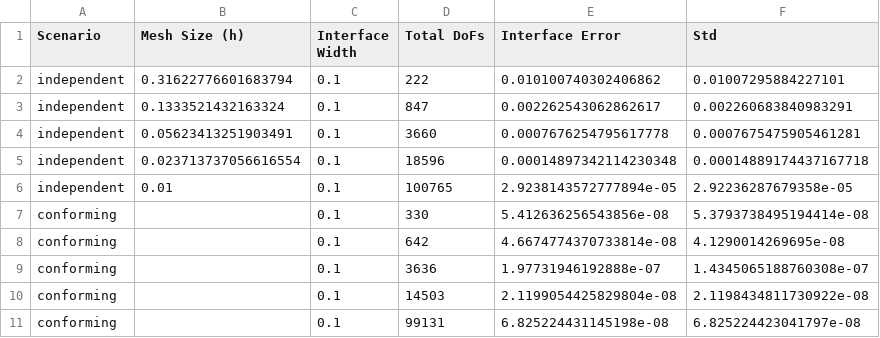
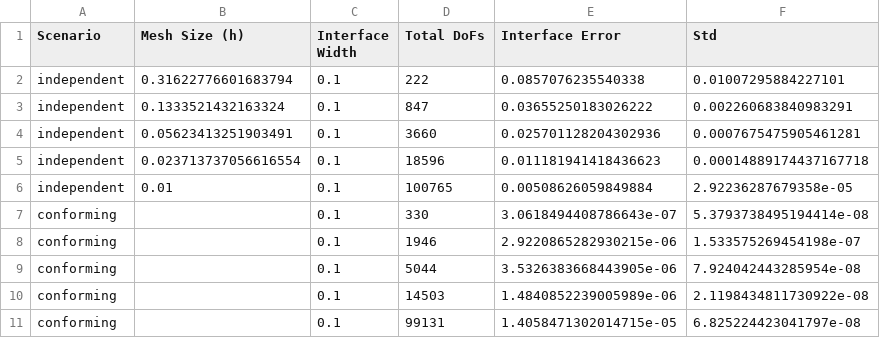
Before and after one commit to llautwein/code_summer_project, a CSV file: runs/output_files/interpolation_error.csv, drawn as a sheet.

```diff
--- a/runs/output_files/interpolation_error.csv
+++ b/runs/output_files/interpolation_error.csv
@@ -1,11 +1,11 @@
 Scenario,Mesh Size (h),Interface Width,Total DoFs,Interface Error,Std
-independent,0.31622776601683794,0.1,222,0.010100740302406862,0.01007295884227101
-independent,0.1333521432163324,0.1,847,0.002262543062862617,0.002260683840983291
-independent,0.05623413251903491,0.1,3660,0.0007676254795617778,0.0007675475905461281
-independent,0.023713737056616554,0.1,18596,0.00014897342114230348,0.00014889174437167718
-independent,0.01,0.1,100765,2.9238143572777894e-05,2.92236287679358e-05
-conforming,,0.1,330,5.412636256543856e-08,5.3793738495194414e-08
-conforming,,0.1,642,4.6674774370733814e-08,4.1290014269695e-08
-conforming,,0.1,3636,1.97731946192888e-07,1.4345065188760308e-07
-conforming,,0.1,14503,2.1199054425829804e-08,2.1198434811730922e-08
-conforming,,0.1,99131,6.825224431145198e-08,6.825224423041797e-08
+independent,0.31622776601683794,0.1,222,0.0857076235540338,0.01007295884227101
+independent,0.1333521432163324,0.1,847,0.03655250183026222,0.002260683840983291
+independent,0.05623413251903491,0.1,3660,0.025701128204302936,0.0007675475905461281
+independent,0.023713737056616554,0.1,18596,0.011181941418436623,0.00014889174437167718
+independent,0.01,0.1,100765,0.00508626059849884,2.92236287679358e-05
+conforming,,0.1,330,3.0618494408786643e-07,5.3793738495194414e-08
+conforming,,0.1,1946,2.9220865282930215e-06,1.533575269454198e-07
+conforming,,0.1,5044,3.5326383668443905e-06,7.924042443285954e-08
+conforming,,0.1,14503,1.4840852239005989e-06,2.1198434811730922e-08
+conforming,,0.1,99131,1.4058471302014715e-05,6.825224423041797e-08
```
Also changed, not shown: runs/output_files/algebraic_schwarz_analysis_3d.csv, runs/output_files/algebraic_schwarz_analysis_independent.csv, 43 other files.
